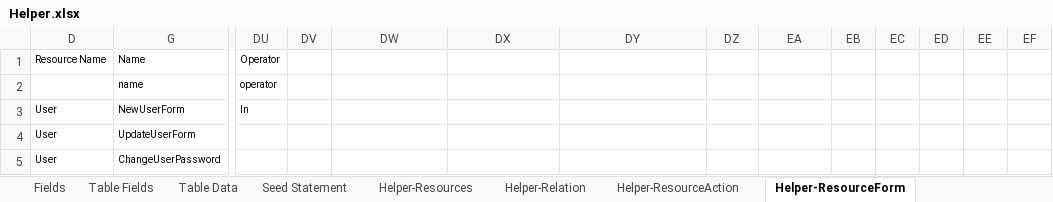
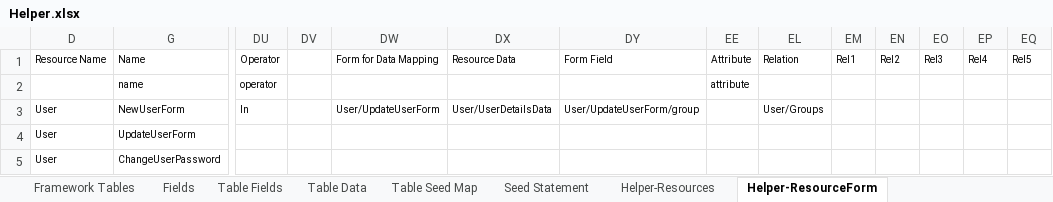
Before and after one commit to MilestoneInnovativeTechnologies/Appframe, an Excel workbook: Helper.xlsx, sheet Helper-ResourceForm, drawn as a sheet; only a part is shown, gaps mark what is left out; values as stored, in another font and other column widths than the file's, no borders; table styles not drawn; addresses are those after the commit; the diff names each change by its address in the sheet, - before the commit and + after, or states it on an @@ line.

Commit message:
New table and seeds for Form Data Map updated

```diff
--- a/Helper.xlsx (sheet Helper-ResourceForm)
+++ b/Helper.xlsx (sheet Helper-ResourceForm)
@@ sheet tab hidden: Helper-Relation @@
@@ sheet tab hidden: Helper-ResourceAction @@
@@ sheet tab unhidden: Table Seed Map @@
-DW1: (empty)
+DW1: Form for Data Mapping
-DX1: (empty)
+DX1: Resource Data
-DY1: (empty)
+DY1: Form Field
-EE1: (empty)
+EE1: Attribute
-EL1: (empty)
+EL1: Relation
-EM1: (empty)
+EM1: Rel1
-EN1: (empty)
+EN1: Rel2
-EO1: (empty)
+EO1: Rel3
-EP1: (empty)
+EP1: Rel4
-EQ1: (empty)
+EQ1: Rel5
-EE2: (empty)
+EE2: attribute
-DW3: (empty)
+DW3: User/UpdateUserForm
-DX3: (empty)
+DX3: User/UserDetailsData
-DY3: (empty)
+DY3: User/UpdateUserForm/group
-EL3: (empty)
+EL3: User/Groups
```
Also changed, not shown: sheet Seed Statement, sheet Table Fields, sheet Framework Tables, sheet Fields, sheet Helper-Resources, other sheet tabs, hidden cells.
